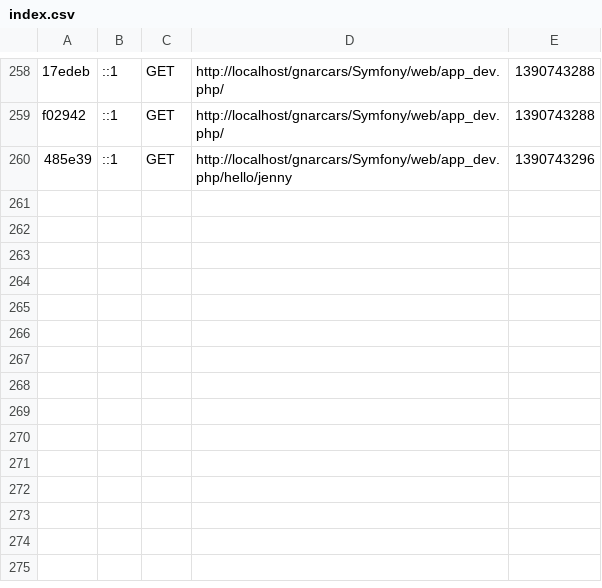
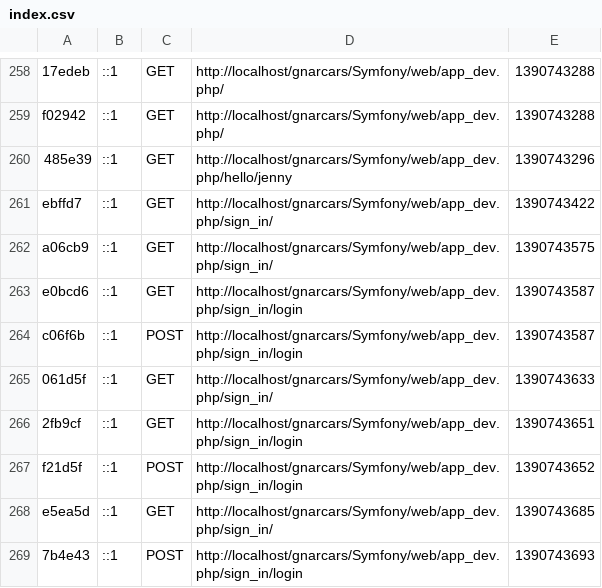
Before and after one commit to annisele/gnarcars, a CSV file: Symfony/app/cache/dev/profiler/index.csv, drawn as a sheet; only a part is shown, gaps mark what is left out; the diff names each change by its address in the sheet, - before the commit and + after, or states it on an @@ line.

Commit message:
login

```diff
--- a/Symfony/app/cache/dev/profiler/index.csv
+++ b/Symfony/app/cache/dev/profiler/index.csv
+row 261: ebffd7 | ::1 | GET | http://localhost/gnarcars/Symfony/web/app_dev.php/sign_in/ | 1390743422
+row 262: a06cb9 | ::1 | GET | http://localhost/gnarcars/Symfony/web/app_dev.php/sign_in/ | 1390743575
+row 263: e0bcd6 | ::1 | GET | http://localhost/gnarcars/Symfony/web/app_dev.php/sign_in/login | 1390743587
+row 264: c06f6b | ::1 | POST | http://localhost/gnarcars/Symfony/web/app_dev.php/sign_in/login | 1390743587
+row 265: 061d5f | ::1 | GET | http://localhost/gnarcars/Symfony/web/app_dev.php/sign_in/ | 1390743633
+row 266: 2fb9cf | ::1 | GET | http://localhost/gnarcars/Symfony/web/app_dev.php/sign_in/login | 1390743651
+row 267: f21d5f | ::1 | POST | http://localhost/gnarcars/Symfony/web/app_dev.php/sign_in/login | 1390743652
+row 268: e5ea5d | ::1 | GET | http://localhost/gnarcars/Symfony/web/app_dev.php/sign_in/ | 1390743685
+row 269: 7b4e43 | ::1 | POST | http://localhost/gnarcars/Symfony/web/app_dev.php/sign_in/login | 1390743693
```
Also changed, not shown: 7 other files.
